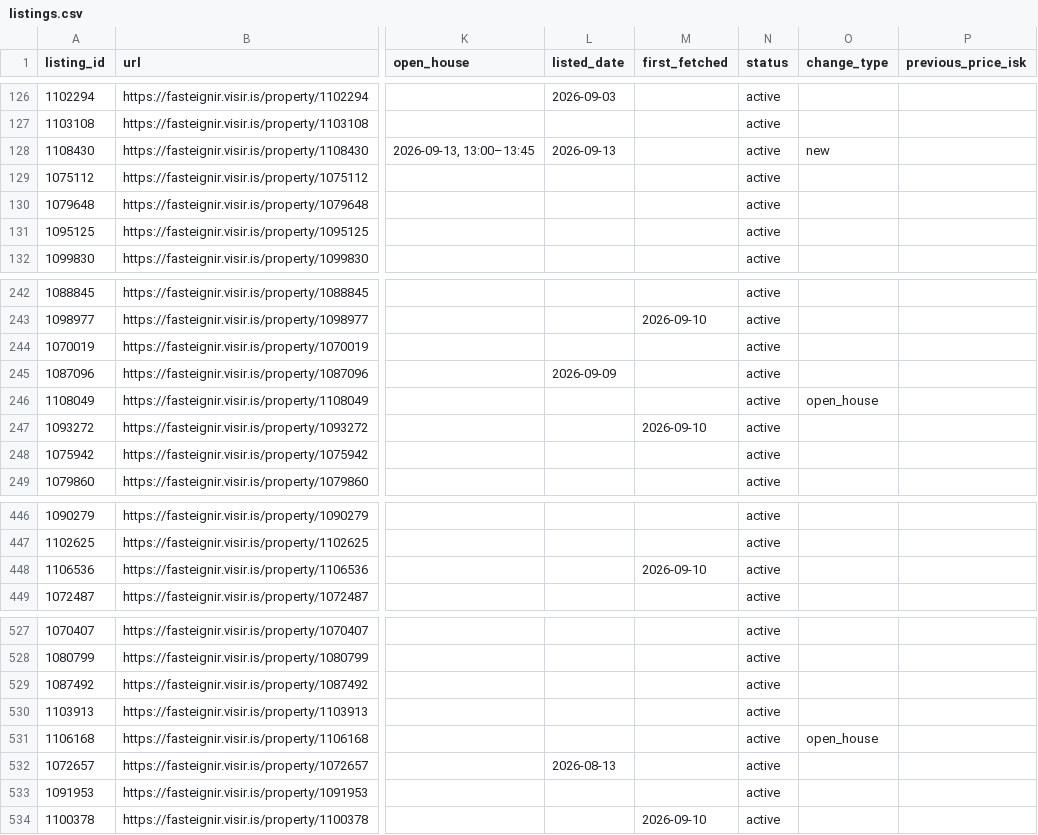
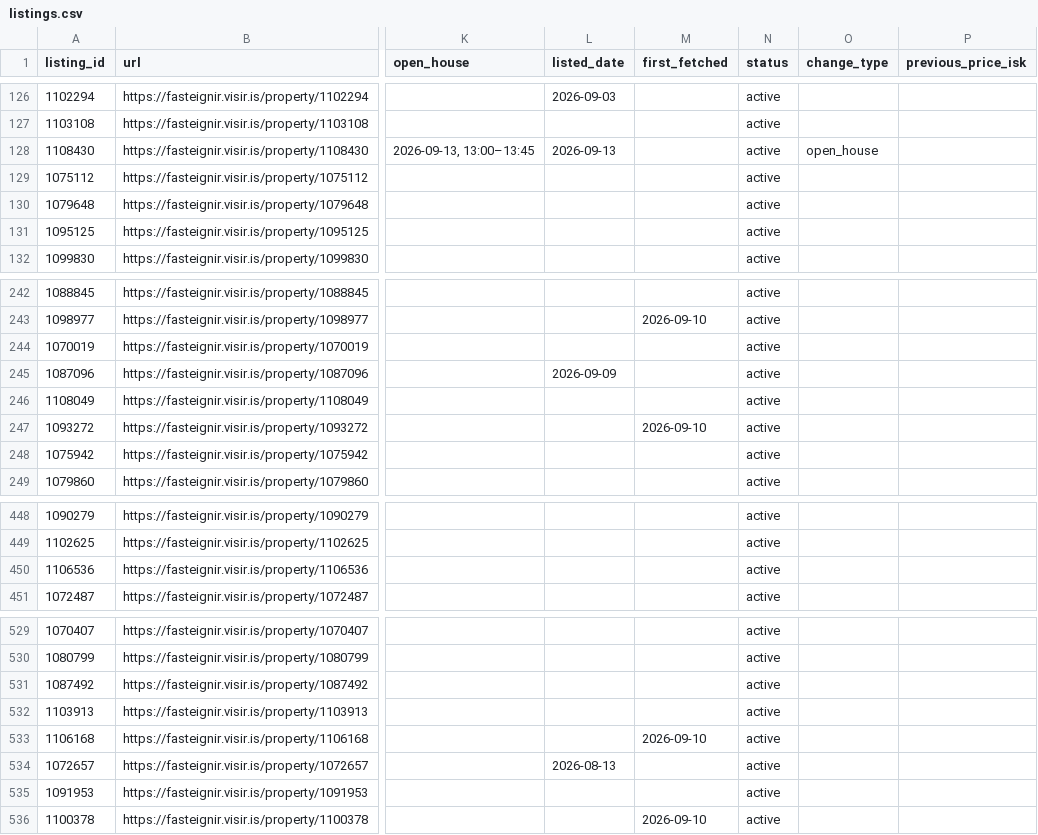
Before and after one commit to alruts/fasteignir-listing-monitor, a CSV file: data/listings.csv, drawn as a sheet; only a part is shown, gaps mark what is left out; addresses are those after the commit; the diff covers the shown part only; the diff names each change by its address in the sheet, - before the commit and + after, or states it on an @@ line.

Commit message:
Update house listings

```diff
--- a/data/listings.csv
+++ b/data/listings.csv
-O128 (change_type): new
+O128 (change_type): open_house
-O246 (change_type): open_house
+O246 (change_type): (empty)
-M450 (first_fetched): 2026-09-10
+M450 (first_fetched): (empty)
-M533 (first_fetched): (empty)
+M533 (first_fetched): 2026-09-10
-O533 (change_type): open_house
+O533 (change_type): (empty)
```
Also changed, not shown: 2 added rows and 27 edited cells elsewhere in this file, 2 other files.
